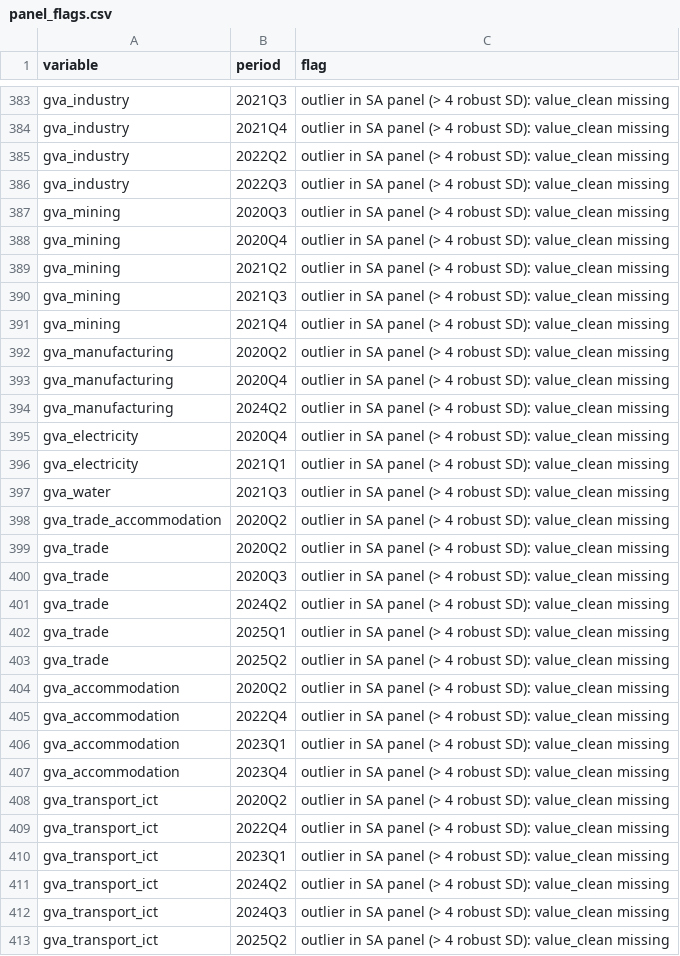
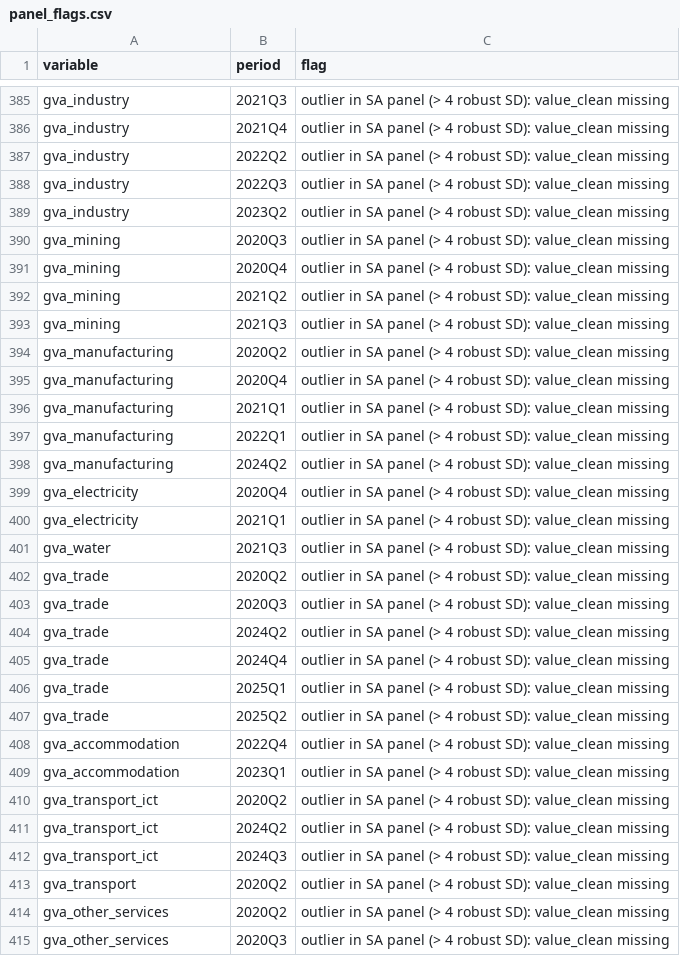
Before and after one commit to mrshohruh/nowcasting, a CSV file: panels/panel_flags.csv, drawn as a sheet; only a part is shown, gaps mark what is left out; the shorter side is filled out with more unchanged rows; removed rows and columns are numbered as before the commit, all else as after; the diff covers the shown part only; the diff names each change by its address in the sheet, - before the commit and + after, or states it on an @@ line.

```diff
--- a/panels/panel_flags.csv
+++ b/panels/panel_flags.csv
+row 389: gva_industry | 2023Q2 | outlier in SA panel (> 4 robust SD): value_clean missing
-row 391: gva_mining | 2021Q4 | outlier in SA panel (> 4 robust SD): value_clean missing
+row 396: gva_manufacturing | 2021Q1 | outlier in SA panel (> 4 robust SD): value_clean missing
+row 397: gva_manufacturing | 2022Q1 | outlier in SA panel (> 4 robust SD): value_clean missing
-row 398: gva_trade_accommodation | 2020Q2 | outlier in SA panel (> 4 robust SD): value_clean missing
+row 405: gva_trade | 2024Q4 | outlier in SA panel (> 4 robust SD): value_clean missing
-row 404: gva_accommodation | 2020Q2 | outlier in SA panel (> 4 robust SD): value_clean missing
-row 407: gva_accommodation | 2023Q4 | outlier in SA panel (> 4 robust SD): value_clean missing
-row 409: gva_transport_ict | 2022Q4 | outlier in SA panel (> 4 robust SD): value_clean missing
-row 410: gva_transport_ict | 2023Q1 | outlier in SA panel (> 4 robust SD): value_clean missing
-row 413: gva_transport_ict | 2025Q2 | outlier in SA panel (> 4 robust SD): value_clean missing
```
Also changed, not shown: 2 added rows and 1 removed row elsewhere in this file, latest.csv, panels/panel_meta.csv, 8 other files.
